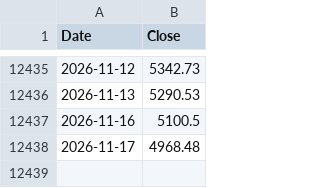
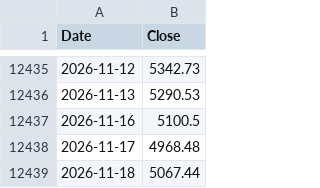
Before and after one commit to gloual88/ISA_donchian_backtest, a CSV file: vol_mail/kospi_close.csv, drawn as a sheet; only a part is shown, gaps mark what is left out; the diff names each change by its address in the sheet, - before the commit and + after, or states it on an @@ line.

```diff
--- a/vol_mail/kospi_close.csv
+++ b/vol_mail/kospi_close.csv
+row 12439: 2026-11-18 | 5067.44
```
Also changed, not shown: 1 other file.
